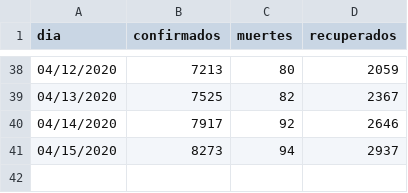
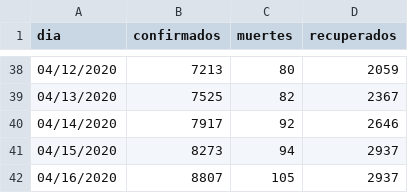
Before and after one commit to jorgeperezrojas/covid19-data, a CSV file: csv/resumen_nacional.csv, drawn as a sheet; only a part is shown, gaps mark what is left out; the diff names each change by its address in the sheet, - before the commit and + after, or states it on an @@ line.

```diff
--- a/csv/resumen_nacional.csv
+++ b/csv/resumen_nacional.csv
+row 42: 04/16/2020 | 8807 | 105 | 2937
```
Also changed, not shown: csv/confirmados.csv, csv/muertes.csv.
